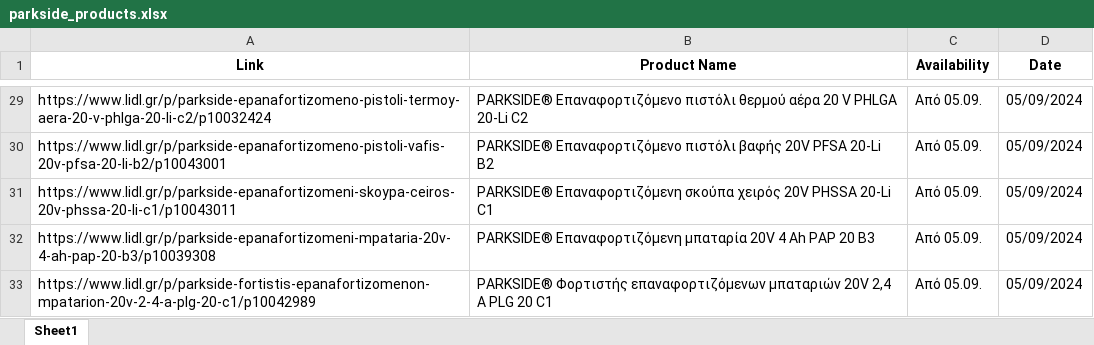
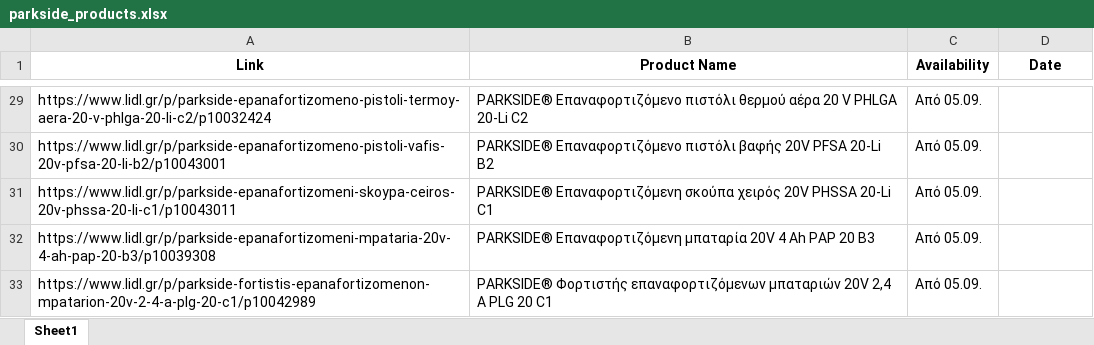
Before and after one commit to cloudtraxer/parkside-tools, an Excel workbook: parkside_products.xlsx, sheet Sheet1, drawn as a sheet; only a part is shown, gaps mark what is left out; values as stored, in another font and other column widths than the file's, no borders; the diff covers the shown part only; the diff names each change by its address in the sheet, - before the commit and + after, or states it on an @@ line.

```diff
--- a/parkside_products.xlsx (sheet Sheet1)
+++ b/parkside_products.xlsx (sheet Sheet1)
-D29:D33 (Date): 05/09/2024
+D29:D33 (Date): (empty)
```
Also changed, not shown: 27 edited cells elsewhere in this sheet, 1 other file.
